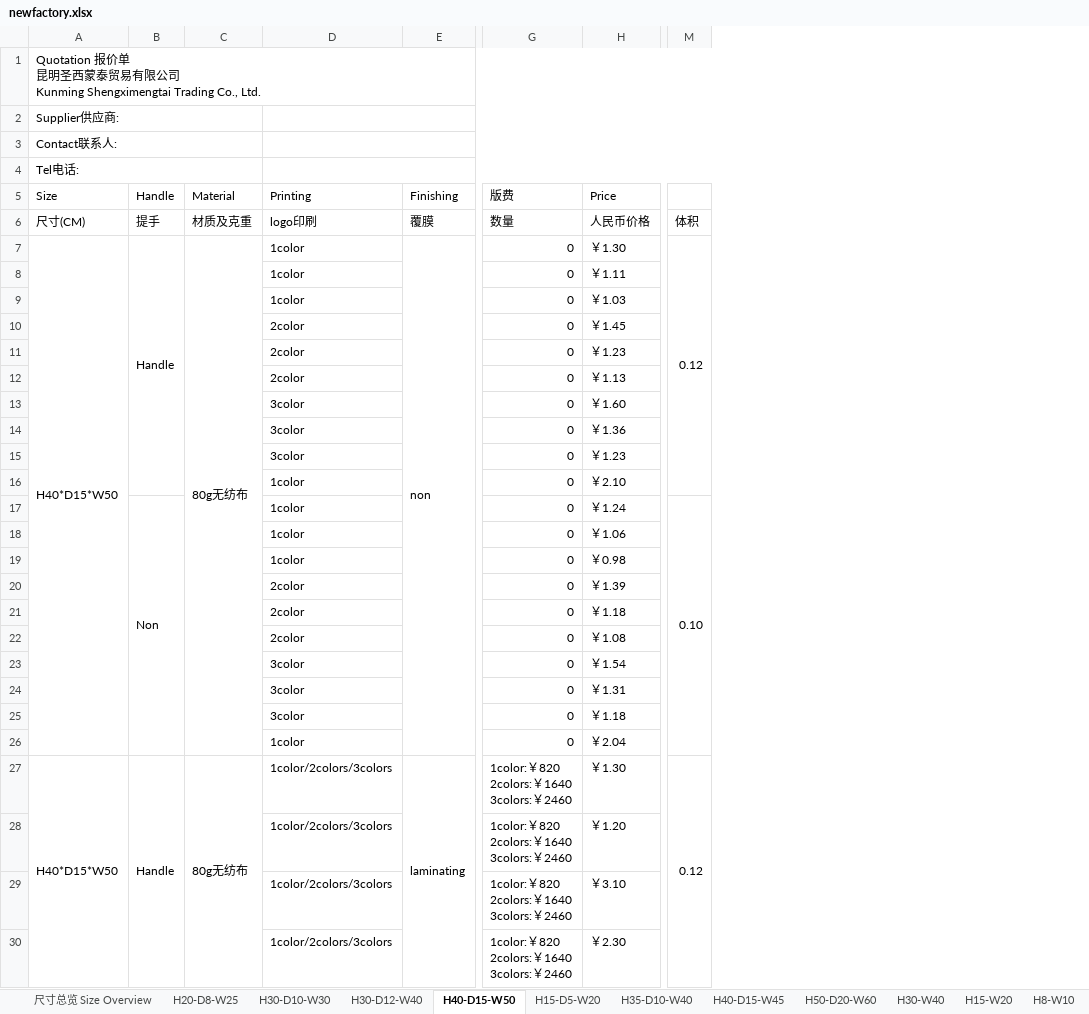
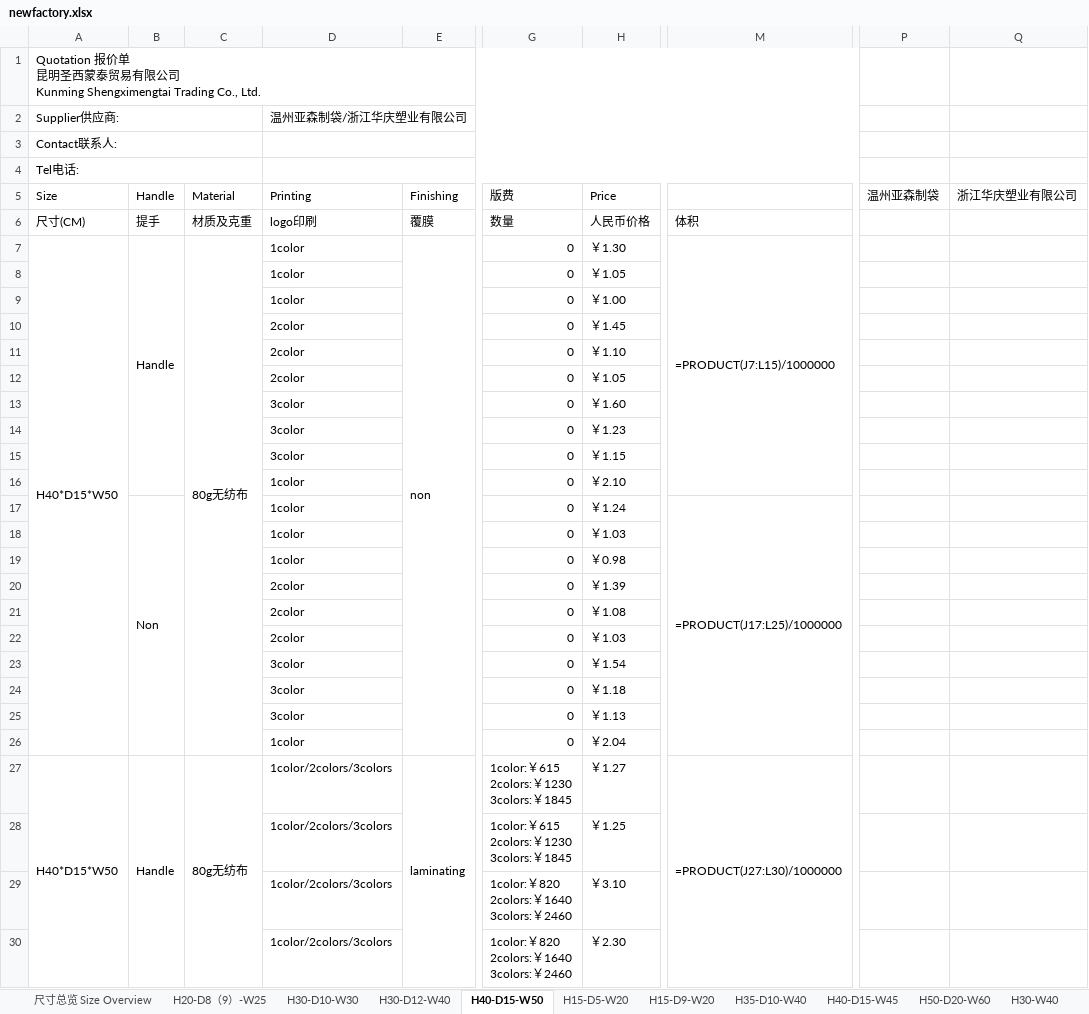
Before and after one commit to elishosh687-spec/albadi-crm, an Excel workbook: newfactory.xlsx, sheet H40-D15-W50, drawn as a sheet; only a part is shown, gaps mark what is left out; values as stored, in another font and other column widths than the file's, no cell formats; formulas without a stored value are shown as written; removed rows and columns are numbered as before the commit, all else as after; ↵ is a line break in a cell; the diff covers the shown part only; the diff names each change by its address in the sheet, - before the commit and + after, or states it on an @@ line.

```diff
--- a/newfactory.xlsx (sheet H40-D15-W50)
+++ b/newfactory.xlsx (sheet H40-D15-W50)
-sheet tab: H20-D8-W25
+sheet tab: H20-D8（9）-W25
+sheet tab: H15-D9-W20
-column M, rows 6-27: 体积 | 0.12 |  |  |  |  |  |  |  |  |  | 0.10 |  |  |  |  |  |  |  |  |  | 0.12
+column M, rows 6-27: 体积 | =PRODUCT(J7:L15)/1000000 |  |  |  |  |  |  |  |  |  | =PRODUCT(J17:L25)/1000000 |  |  |  |  |  |  |  |  |  | =PRODUCT(J27:L30)/1000000
+column P (温州亚森制袋), empty
+column Q (浙江华庆塑业有限公司), empty
-D2 (Printing): (empty)
+D2 (Printing): 温州亚森制袋/浙江华庆塑业有限公司
-H8 (Price): ￥1.11
+H8 (Price): ￥1.05
-H9 (Price): ￥1.03
+H9 (Price): ￥1.00
-H11 (Price): ￥1.23
+H11 (Price): ￥1.10
-H12 (Price): ￥1.13
+H12 (Price): ￥1.05
-H14 (Price): ￥1.36
+H14 (Price): ￥1.23
-H15 (Price): ￥1.23
+H15 (Price): ￥1.15
-H18 (Price): ￥1.06
+H18 (Price): ￥1.03
-H21 (Price): ￥1.18
+H21 (Price): ￥1.08
-H22 (Price): ￥1.08
+H22 (Price): ￥1.03
-H24 (Price): ￥1.31
+H24 (Price): ￥1.18
-H25 (Price): ￥1.18
+H25 (Price): ￥1.13
-G27:G28 (版费): 1color:￥820 ↵ 2colors:￥1640 ↵ 3colors:￥2460
+G27:G28 (版费): 1color:￥615 ↵ 2colors:￥1230 ↵ 3colors:￥1845
-H27 (Price): ￥1.30
+H27 (Price): ￥1.27
-H28 (Price): ￥1.20
+H28 (Price): ￥1.25
```
Also changed, not shown: 2 edited cells elsewhere in this sheet, sheet H30-D10-W30, sheet H30-D12-W40, sheet H35-D10-W40, sheet H40-D15-W45, sheet H15-D5-W20, sheet H10-W15, 7 more sheets, cell formats, 4 other files.
